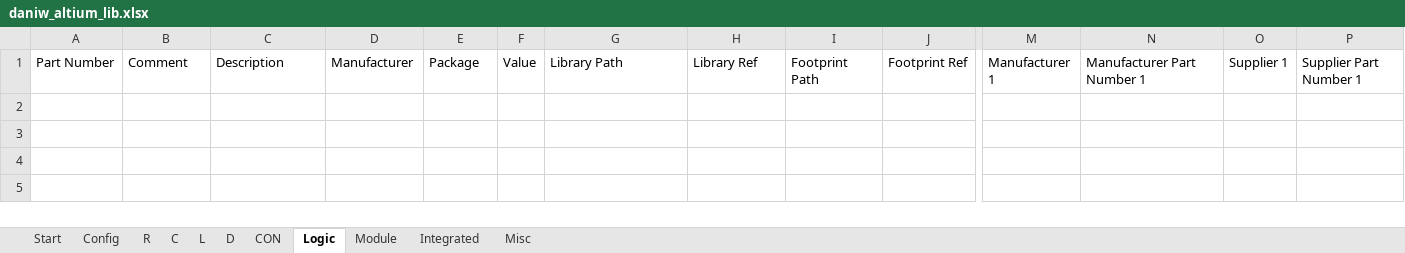
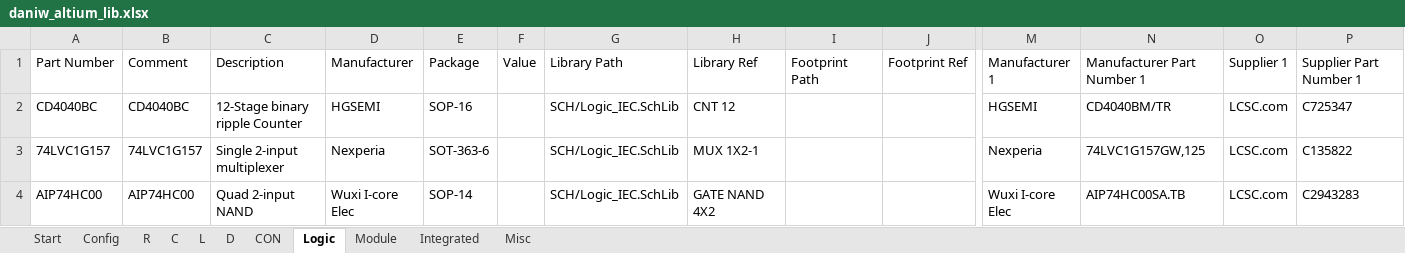
Before and after one commit to daniw/daniw_altium_lib, an Excel workbook: daniw_altium_lib.xlsx, sheet Logic, drawn as a sheet; only a part is shown, gaps mark what is left out; values as stored, in another font and other column widths than the file's, no borders; rows hold the shown columns only; the diff names each change by its address in the sheet, - before the commit and + after, or states it on an @@ line.

Commit message:
Logic components added to database table

```diff
--- a/daniw_altium_lib.xlsx (sheet Logic)
+++ b/daniw_altium_lib.xlsx (sheet Logic)
+row 2: CD4040BC | CD4040BC | 12-Stage binary ripple Counter | HGSEMI | SOP-16 |  | SCH/Logic_IEC.SchLib | CNT 12 |  |  | HGSEMI | CD4040BM/TR | LCSC.com | C725347
+row 3: 74LVC1G157 | 74LVC1G157 | Single 2-input multiplexer | Nexperia | SOT-363-6 |  | SCH/Logic_IEC.SchLib | MUX 1X2-1 |  |  | Nexperia | 74LVC1G157GW,125 | LCSC.com | C135822
+row 4: AIP74HC00 | AIP74HC00 | Quad 2-input NAND | Wuxi I-core Elec | SOP-14 |  | SCH/Logic_IEC.SchLib | GATE NAND 4X2 |  |  | Wuxi I-core Elec | AIP74HC00SA.TB | LCSC.com | C2943283
```
Also changed, not shown: sheet Config, 1 other file.
